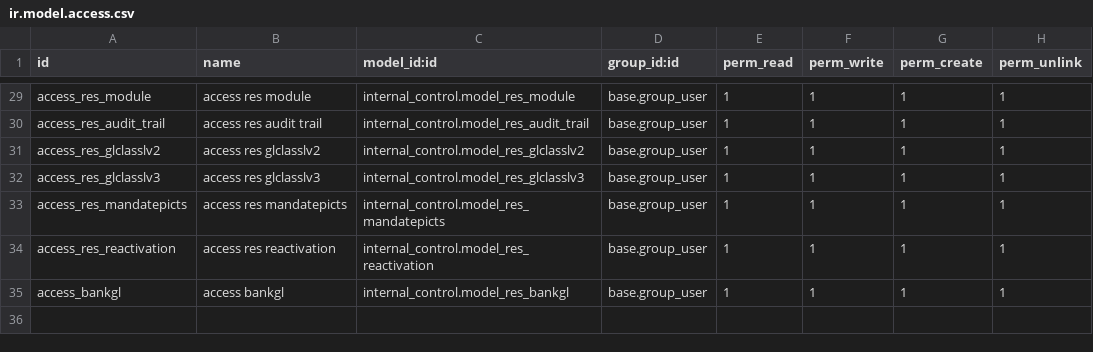
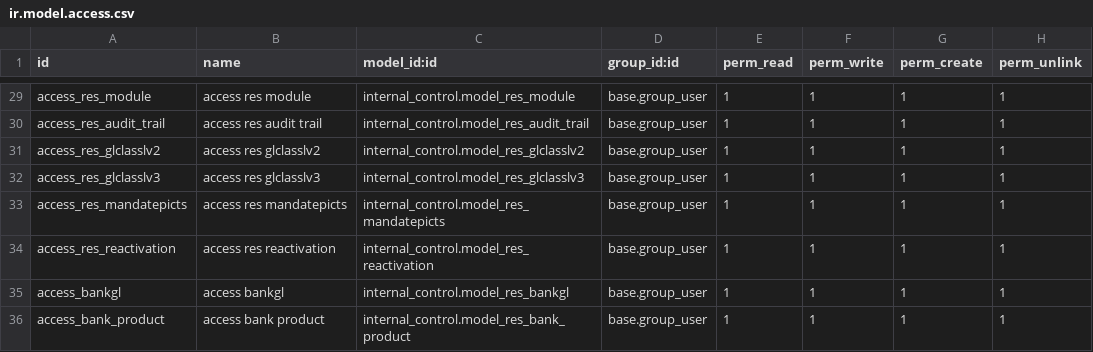
Before and after one commit to novaji-introserve/matrics-app, a CSV file: internal_control/security/ir.model.access.csv, drawn as a sheet; only a part is shown, gaps mark what is left out.

```diff
--- a/internal_control/security/ir.model.access.csv
+++ b/internal_control/security/ir.model.access.csv
@@ -35 +35,2 @@ access_res_reactivation,access res reactivation,internal_control.model_res_react
 access_bankgl,access bankgl,internal_control.model_res_bankgl,base.group_user,1,1,1,1
+access_bank_product,access bank product,internal_control.model_res_bank_product,base.group_user,1,1,1,1
```
Also changed, not shown: compliance_management/security/ir.model.access.csv, 10 other files.
